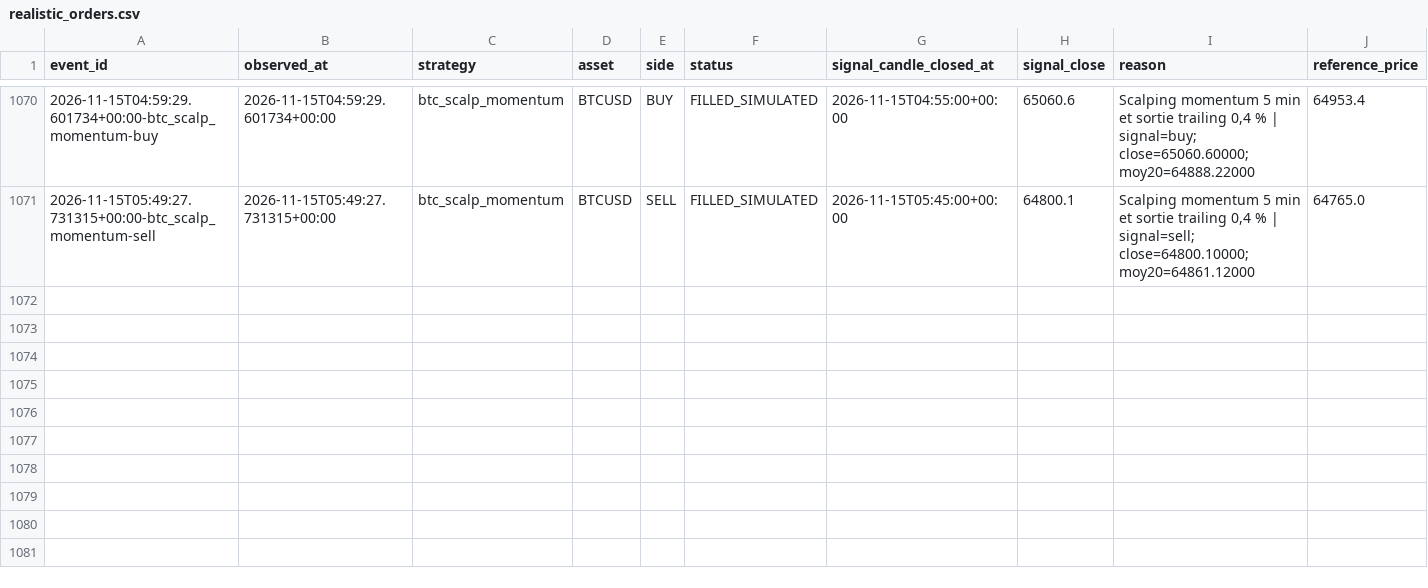
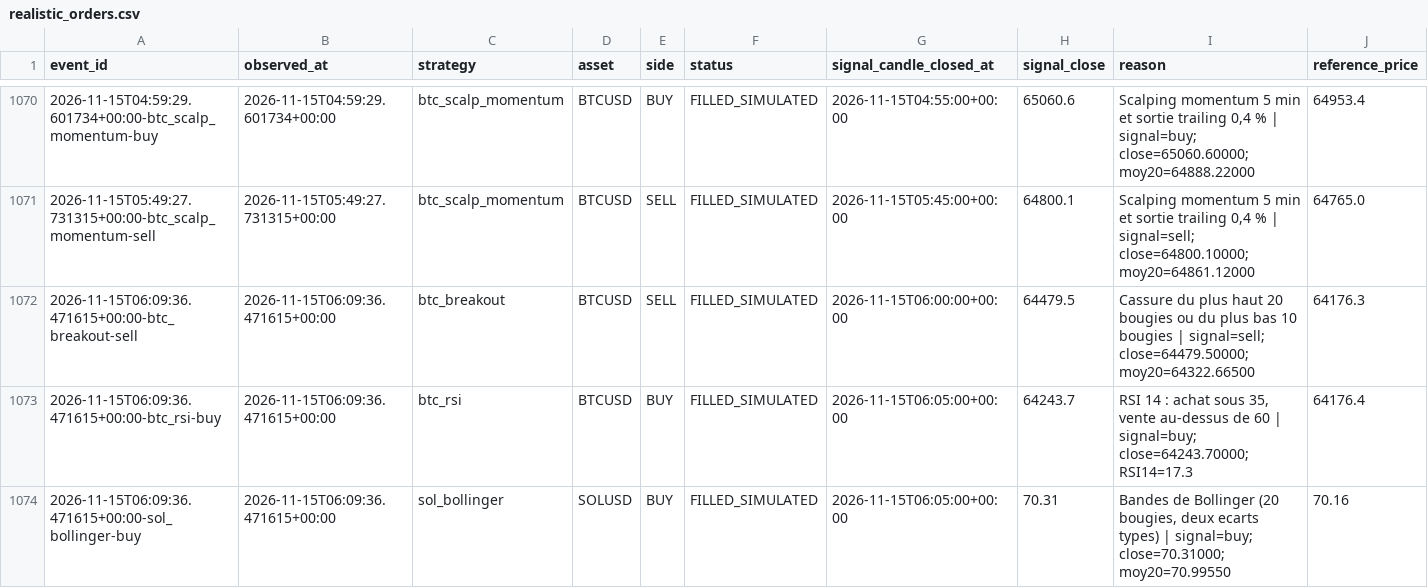
Before and after one commit to SeikoChillBot/AI-Trading, a CSV file: reports/realistic_orders.csv, drawn as a sheet; only a part is shown, gaps mark what is left out; rows hold the shown columns only; the diff names each change by its address in the sheet, - before the commit and + after, or states it on an @@ line.

```diff
--- a/reports/realistic_orders.csv
+++ b/reports/realistic_orders.csv
+row 1072: 2026-11-15T06:09:36.471615+00:00-btc_breakout-sell | 2026-11-15T06:09:36.471615+00:00 | btc_breakout | BTCUSD | SELL | FILLED_SIMULATED | 2026-11-15T06:00:00+00:00 | 64479.5 | Cassure du plus haut 20 bougies ou du plus bas 10 bougies | signal=sell; close=64479.50000; moy20=64322.66500 | 64176.3
+row 1073: 2026-11-15T06:09:36.471615+00:00-btc_rsi-buy | 2026-11-15T06:09:36.471615+00:00 | btc_rsi | BTCUSD | BUY | FILLED_SIMULATED | 2026-11-15T06:05:00+00:00 | 64243.7 | RSI 14 : achat sous 35, vente au-dessus de 60 | signal=buy; close=64243.70000; RSI14=17.3 | 64176.4
+row 1074: 2026-11-15T06:09:36.471615+00:00-sol_bollinger-buy | 2026-11-15T06:09:36.471615+00:00 | sol_bollinger | SOLUSD | BUY | FILLED_SIMULATED | 2026-11-15T06:05:00+00:00 | 70.31 | Bandes de Bollinger (20 bougies, deux ecarts types) | signal=buy; close=70.31000; moy20=70.99550 | 70.16
```
Also changed, not shown: reports/latest.csv, reports/realistic_latest.csv, 16 other files.
